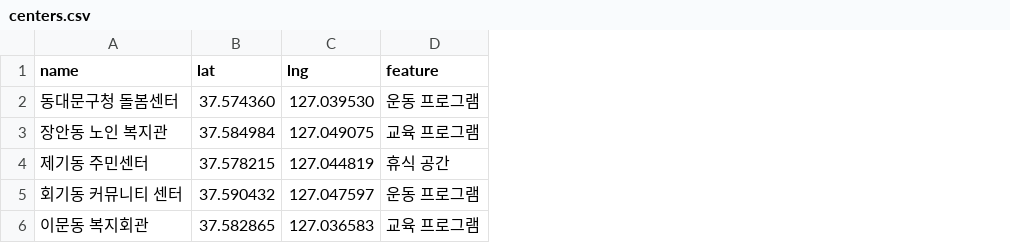
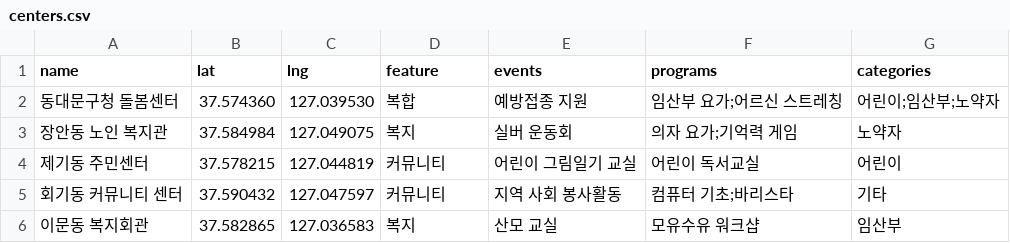
Before and after one commit to SangJoonYoon/dongdaemun-dolbom-map, a CSV file: centers.csv, drawn as a sheet; the diff names each change by its address in the sheet, - before the commit and + after, or states it on an @@ line.

Commit message:
centers.csv

```diff
--- a/centers.csv
+++ b/centers.csv
+column E (events), rows 2-6: 예방접종 지원 | 실버 운동회 | 어린이 그림일기 교실 | 지역 사회 봉사활동 | 산모 교실
+column F (programs), rows 2-6: 임산부 요가;어르신 스트레칭 | 의자 요가;기억력 게임 | 어린이 독서교실 | 컴퓨터 기초;바리스타 | 모유수유 워크샵
+column G (categories), rows 2-6: 어린이;임산부;노약자 | 노약자 | 어린이 | 기타 | 임산부
-D2 (feature): 운동 프로그램
+D2 (feature): 복합
-D3 (feature): 교육 프로그램
+D3 (feature): 복지
-D4 (feature): 휴식 공간
+D4 (feature): 커뮤니티
-D5 (feature): 운동 프로그램
+D5 (feature): 커뮤니티
-D6 (feature): 교육 프로그램
+D6 (feature): 복지
```
